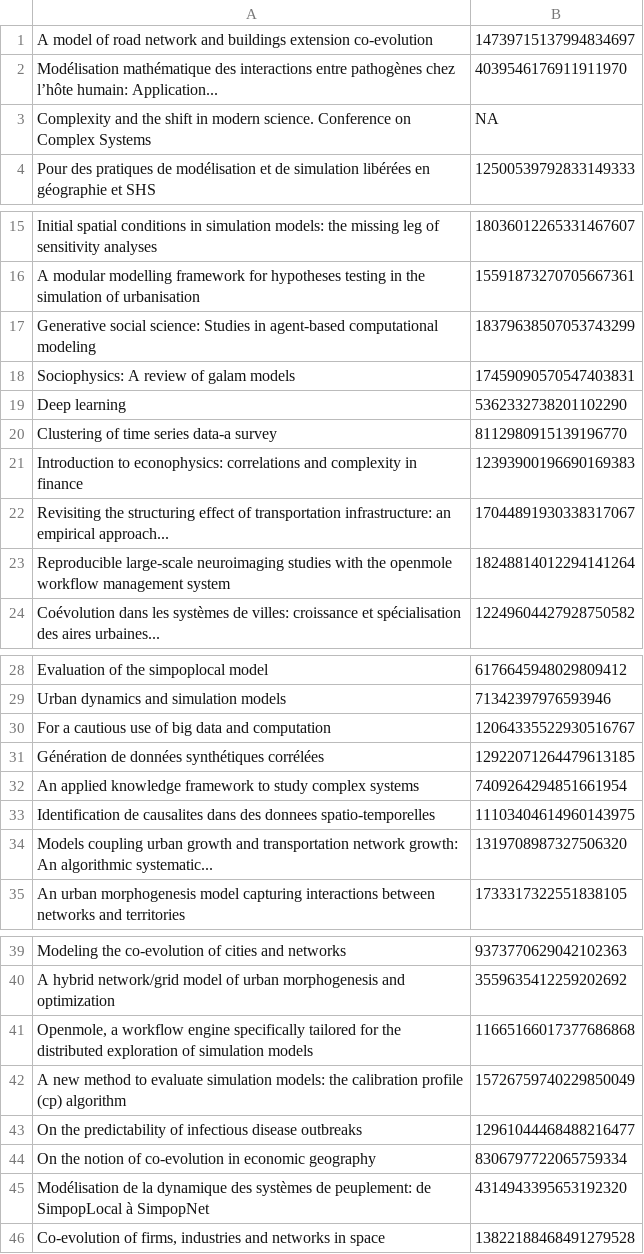
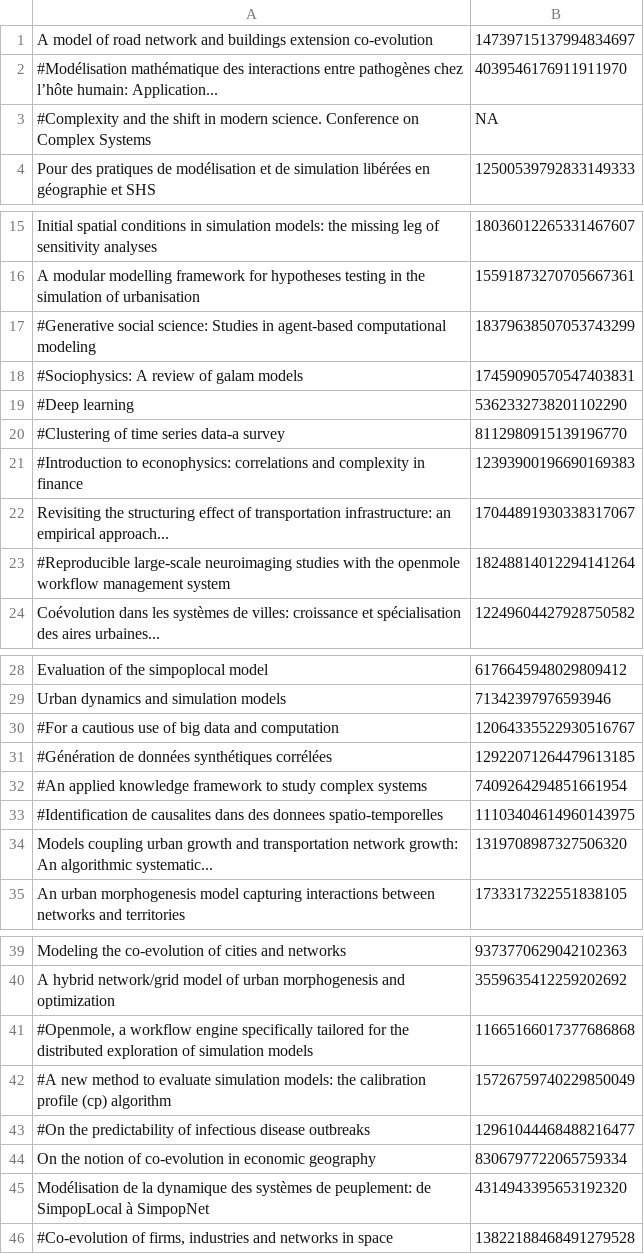
Before and after one commit to JusteRaimbault/Perspectivism, a CSV file: Models/QuantEpistemo/data/imported/6-simpopnet.csv (was Models/QuantEpistemo/data/cited/6.csv), drawn as a sheet; only a part is shown, gaps mark what is left out; the diff covers the shown part only.

Commit message:
imports

```diff
--- a/Models/QuantEpistemo/data/cited/6.csv
+++ b/Models/QuantEpistemo/data/imported/6-simpopnet.csv
@@ -1,4 +1,4 @@
 A model of road network and buildings extension co-evolution;14739715137994834697
-Modélisation mathématique des interactions entre pathogènes chez l’hôte humain: Application...;4039546176911911970
-Complexity and the shift in modern science. Conference on Complex Systems;NA
+#Modélisation mathématique des interactions entre pathogènes chez l’hôte humain: Application...;4039546176911911970
+#Complexity and the shift in modern science. Conference on Complex Systems;NA
 Pour des pratiques de modélisation et de simulation libérées en géographie et SHS;12500539792833149333
@@ -16,9 +16,9 @@ Initial spatial conditions in simulation models: the missing leg of sensitivity
 A modular modelling framework for hypotheses testing in the simulation of urbanisation;15591873270705667361
-Generative social science: Studies in agent-based computational modeling;18379638507053743299
-Sociophysics: A review of galam models;17459090570547403831
-Deep learning;5362332738201102290
-Clustering of time series data-a survey;8112980915139196770
-Introduction to econophysics: correlations and complexity in finance;12393900196690169383
+#Generative social science: Studies in agent-based computational modeling;18379638507053743299
+#Sociophysics: A review of galam models;17459090570547403831
+#Deep learning;5362332738201102290
+#Clustering of time series data-a survey;8112980915139196770
+#Introduction to econophysics: correlations and complexity in finance;12393900196690169383
 Revisiting the structuring effect of transportation infrastructure: an empirical approach...;17044891930338317067
-Reproducible large-scale neuroimaging studies with the openmole workflow management system;18248814012294141264
+#Reproducible large-scale neuroimaging studies with the openmole workflow management system;18248814012294141264
 Coévolution dans les systèmes de villes: croissance et spécialisation des aires urbaines...;12249604427928750582
@@ -29,6 +29,6 @@ Evaluation of the simpoplocal model;6176645948029809412
 Urban dynamics and simulation models;71342397976593946
-For a cautious use of big data and computation;12064335522930516767
-Génération de données synthétiques corrélées;12922071264479613185
-An applied knowledge framework to study complex systems;7409264294851661954
-Identification de causalites dans des donnees spatio-temporelles;11103404614960143975
+#For a cautious use of big data and computation;12064335522930516767
+#Génération de données synthétiques corrélées;12922071264479613185
+#An applied knowledge framework to study complex systems;7409264294851661954
+#Identification de causalites dans des donnees spatio-temporelles;11103404614960143975
 Models coupling urban growth and transportation network growth: An algorithmic systematic...;1319708987327506320
@@ -40,7 +40,7 @@ Modeling the co-evolution of cities and networks;9373770629042102363
 A hybrid network/grid model of urban morphogenesis and optimization;3559635412259202692
-Openmole, a workflow engine specifically tailored for the distributed exploration of simulation models;11665166017377686868
-A new method to evaluate simulation models: the calibration profile (cp) algorithm;15726759740229850049
-On the predictability of infectious disease outbreaks;12961044468488216477
+#Openmole, a workflow engine specifically tailored for the distributed exploration of simulation models;11665166017377686868
+#A new method to evaluate simulation models: the calibration profile (cp) algorithm;15726759740229850049
+#On the predictability of infectious disease outbreaks;12961044468488216477
 On the notion of co-evolution in economic geography;8306797722065759334
 Modélisation de la dynamique des systèmes de peuplement: de SimpopLocal à SimpopNet;4314943395653192320
-Co-evolution of firms, industries and networks in space;13822188468491279528
+#Co-evolution of firms, industries and networks in space;13822188468491279528
```
Also changed, not shown: 1 edited cell elsewhere in this file, Models/QuantEpistemo/data/imported/7-china.csv, Models/QuantEpistemo/data/imported/8-ecogeo.csv.
